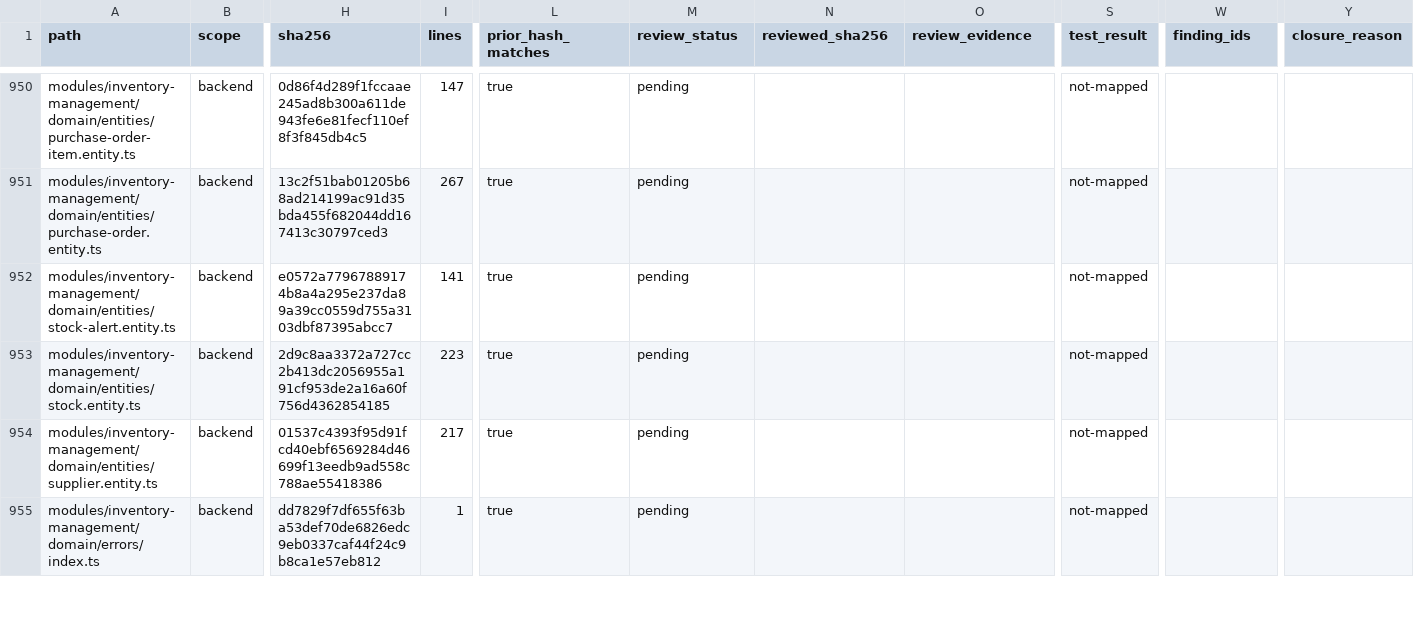
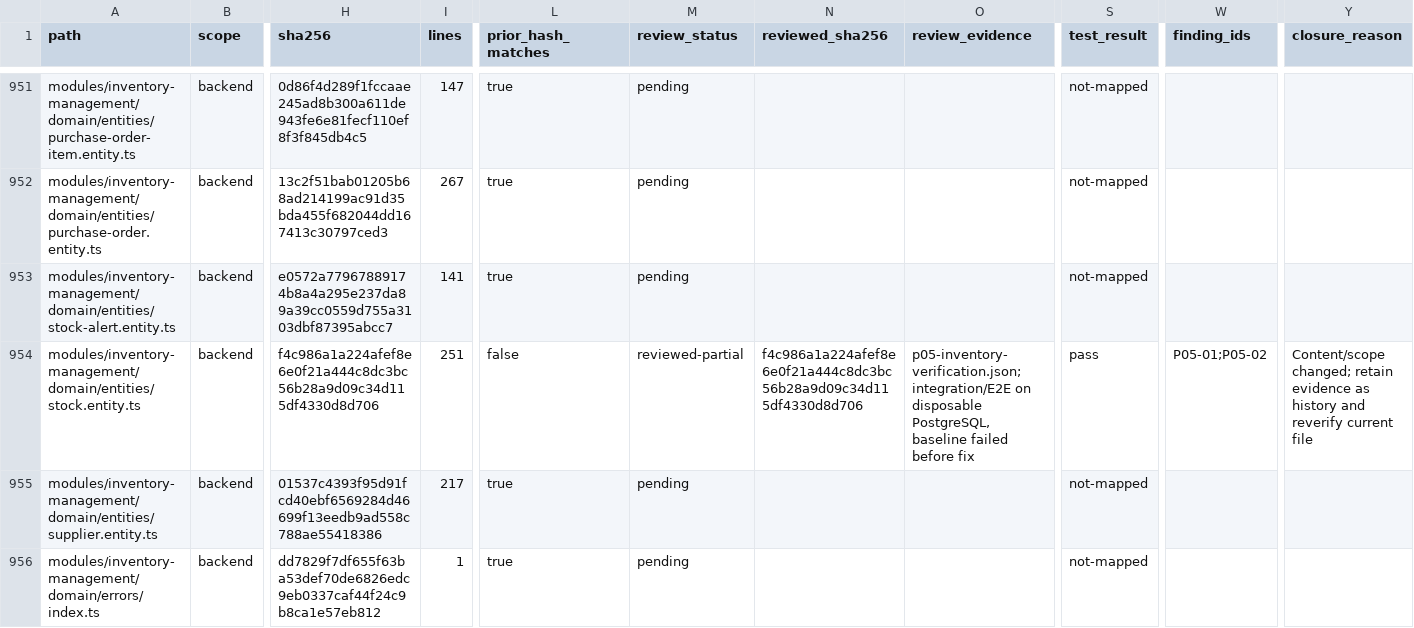
Before and after one commit to Tasheen2002/Enterprise-level-E-Commerce-application, a CSV file: docs/reviews/backend-audit-register.csv, drawn as a sheet; only a part is shown, gaps mark what is left out; addresses are those after the commit; the diff covers the shown part only; the diff names each change by its address in the sheet, - before the commit and + after, or states it on an @@ line.

```diff
--- a/docs/reviews/backend-audit-register.csv
+++ b/docs/reviews/backend-audit-register.csv
-H954 (sha256): 2d9c8aa3372a727cc2b413dc2056955a191cf953de2a16a60f756d4362854185
+H954 (sha256): f4c986a1a224afef8e6e0f21a444c8dc3bc56b28a9d09c34d115df4330d8d706
-I954 (lines): 223
+I954 (lines): 251
-L954 (prior_hash_matches): true
+L954 (prior_hash_matches): false
-M954 (review_status): pending
+M954 (review_status): reviewed-partial
-N954 (reviewed_sha256): (empty)
+N954 (reviewed_sha256): f4c986a1a224afef8e6e0f21a444c8dc3bc56b28a9d09c34d115df4330d8d706
-O954 (review_evidence): (empty)
+O954 (review_evidence): p05-inventory-verification.json; integration/E2E on disposable PostgreSQL, baseline failed before fix
-S954 (test_result): not-mapped
+S954 (test_result): pass
-W954 (finding_ids): (empty)
+W954 (finding_ids): P05-01;P05-02
-Y954 (closure_reason): (empty)
+Y954 (closure_reason): Content/scope changed; retain evidence as history and reverify current file
```
Also changed, not shown: 3 added rows and 117 edited cells elsewhere in this file, 21 other files.
